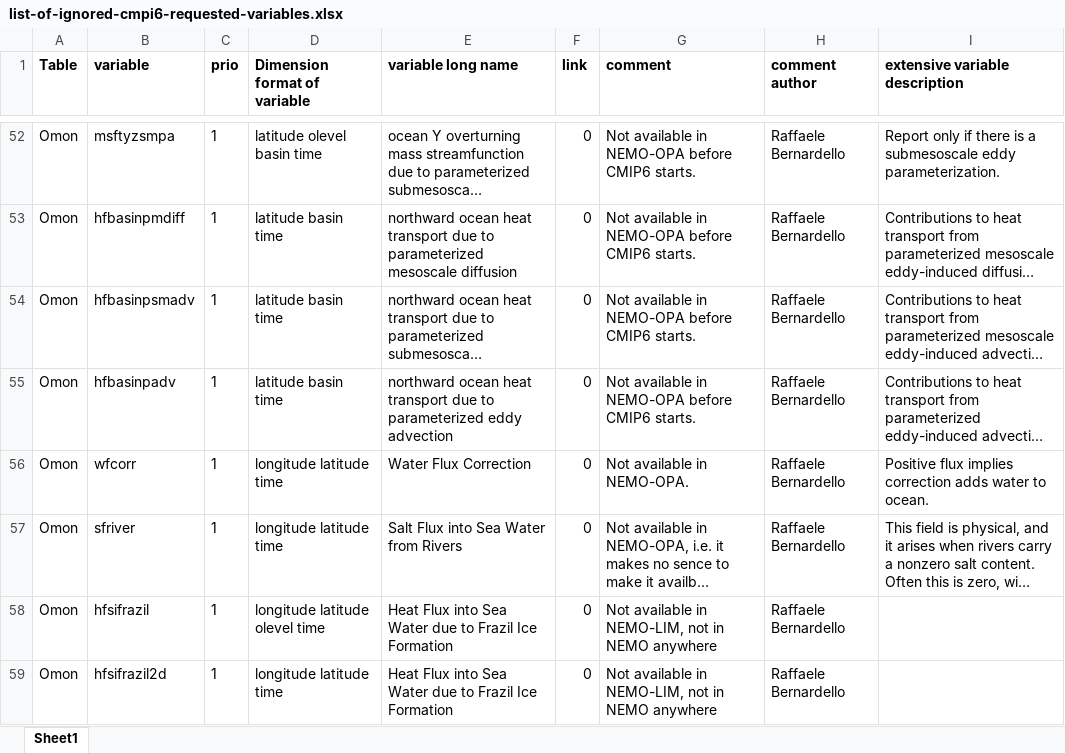
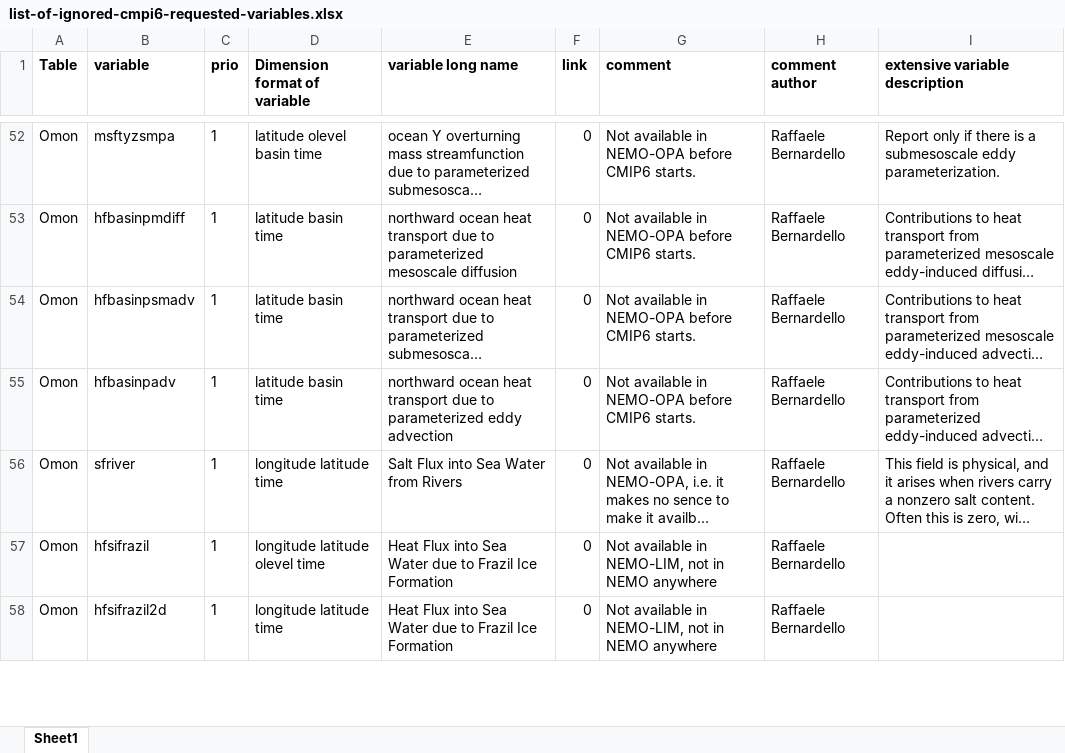
Before and after one commit to EC-Earth/ece2cmor3, an Excel workbook: ece2cmor3/resources/list-of-ignored-cmpi6-requested-variables.xlsx, sheet Sheet1, drawn as a sheet; only a part is shown, gaps mark what is left out; long unchanged cells end in …; values as stored, in another font and other column widths than the file's, no borders; the diff covers the shown part only; the diff names each change by its address in the sheet, - before the commit and + after, or states it on an @@ line.

Commit message:
Updating the basic ignored and basic identified missing file for #133 and for Shaconemo update to r224.

```diff
--- a/ece2cmor3/resources/list-of-ignored-cmpi6-requested-variables.xlsx (sheet Sheet1)
+++ b/ece2cmor3/resources/list-of-ignored-cmpi6-requested-variables.xlsx (sheet Sheet1)
-row 56: Omon | wfcorr | 1 | longitude latitude time | Water Flux Correction | 0 | Not available in NEMO-OPA. | Raffaele Bernardello | Positive flux implies correction adds water to ocean.
```
Also changed, not shown: 5 removed rows elsewhere in this sheet, ece2cmor3/resources/list-of-identified-missing-cmpi6-requested-variables.xlsx.
